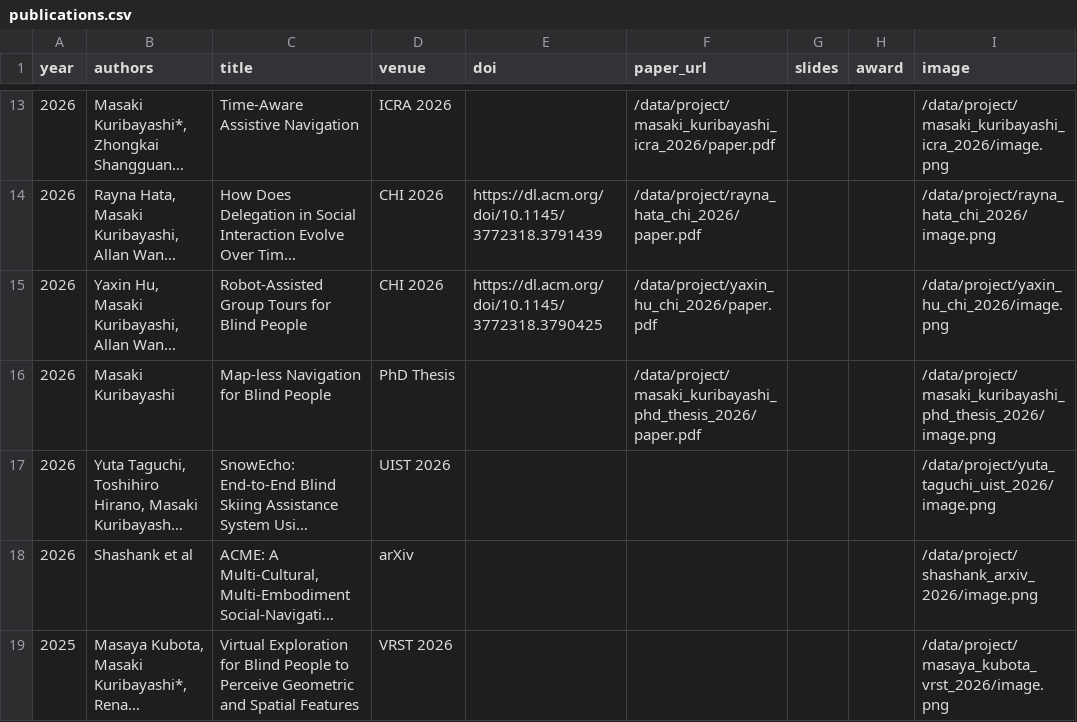
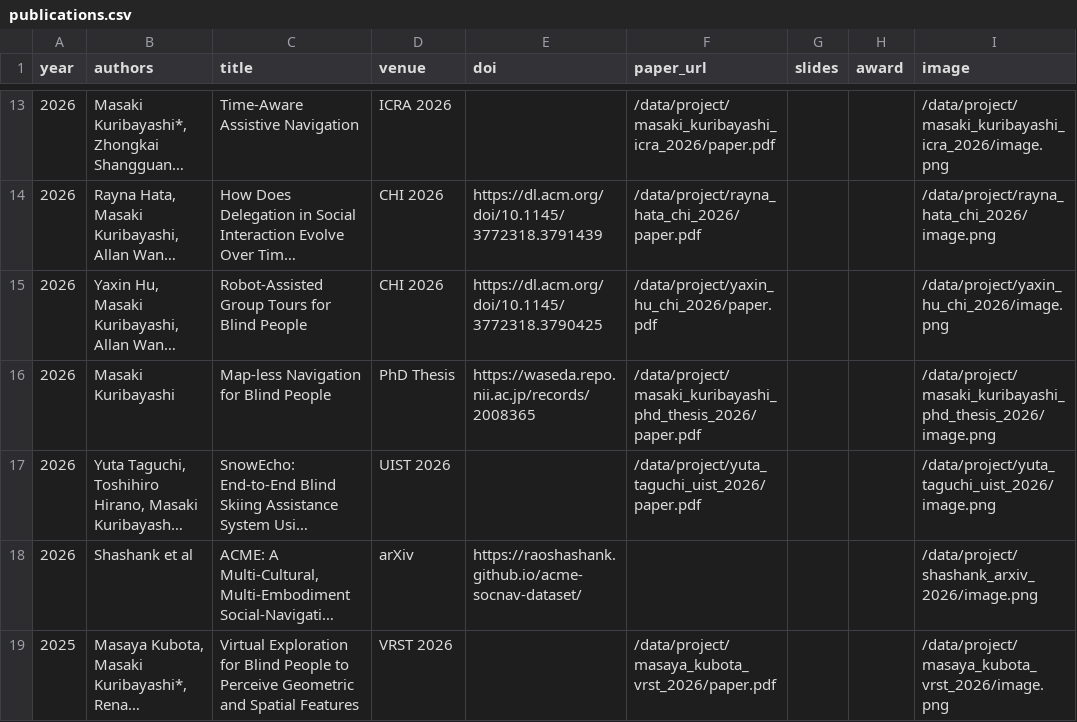
Before and after one commit to chestnutforestlabo/website, a CSV file: data/en/publications.csv, drawn as a sheet; only a part is shown, gaps mark what is left out; long unchanged cells end in …; the diff names each change by its address in the sheet, - before the commit and + after, or states it on an @@ line.

```diff
--- a/data/en/publications.csv
+++ b/data/en/publications.csv
-E16 (doi): (empty)
+E16 (doi): https://waseda.repo.nii.ac.jp/records/2008365
-F17 (paper_url): (empty)
+F17 (paper_url): /data/project/yuta_taguchi_uist_2026/paper.pdf
-E18 (doi): (empty)
+E18 (doi): https://raoshashank.github.io/acme-socnav-dataset/
-F19 (paper_url): (empty)
+F19 (paper_url): /data/project/masaya_kubota_vrst_2026/paper.pdf
```
Also changed, not shown: data/en/publications_short.csv, 4 other files.
